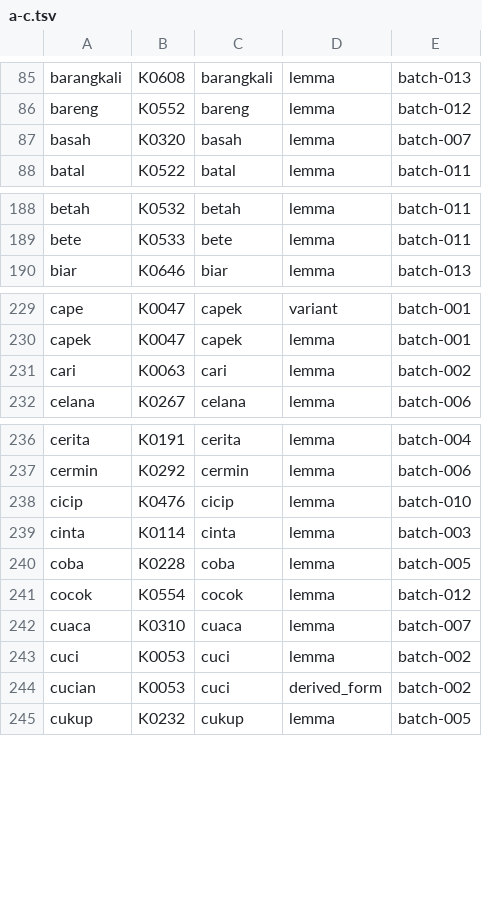
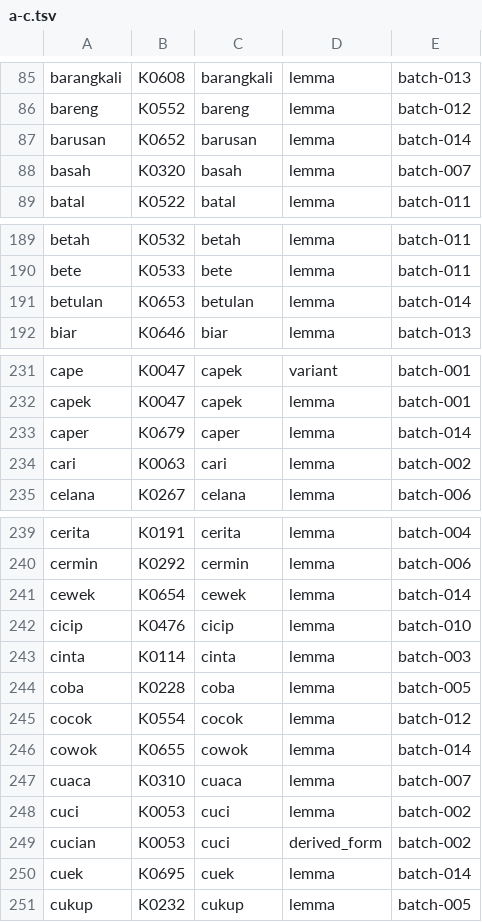
Before and after one commit to semoliginon-ops/Lexara-Chatbot, a TSV file: data/kamus/index/a-c.tsv, drawn as a sheet; only a part is shown, gaps mark what is left out; the diff names each change by its address in the sheet, - before the commit and + after, or states it on an @@ line.

Commit message:
Update a-c token index for batch 014

```diff
--- a/data/kamus/index/a-c.tsv
+++ b/data/kamus/index/a-c.tsv
+row 87: barusan | K0652 | barusan | lemma | batch-014
+row 191: betulan | K0653 | betulan | lemma | batch-014
+row 233: caper | K0679 | caper | lemma | batch-014
+row 241: cewek | K0654 | cewek | lemma | batch-014
+row 246: cowok | K0655 | cowok | lemma | batch-014
+row 250: cuek | K0695 | cuek | lemma | batch-014
```
